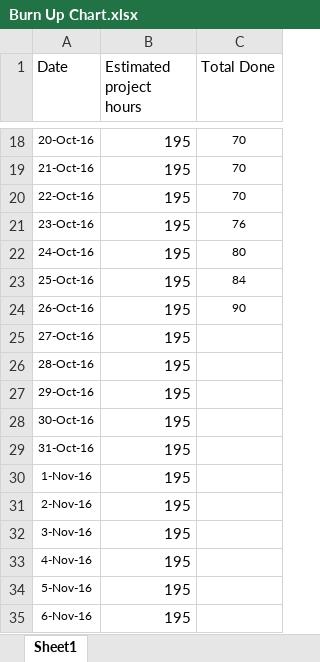
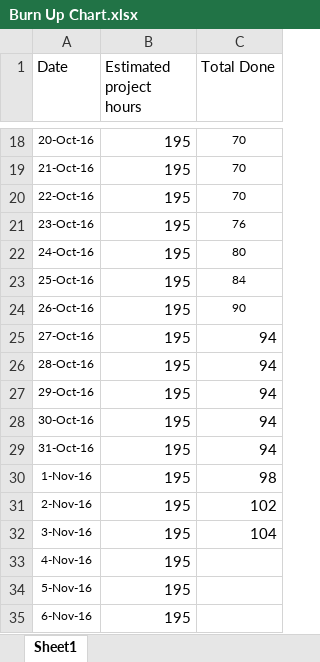
Before and after one commit to bereket11/Online-Retail-Admin, an Excel workbook: Burn Up Chart.xlsx, sheet Sheet1, drawn as a sheet; only a part is shown, gaps mark what is left out; values as stored, in another font and other column widths than the file's, no borders; charts and pictures not drawn; the diff names each change by its address in the sheet, - before the commit and + after, or states it on an @@ line.

Commit message:
updated burnup chart

```diff
--- a/Burn Up Chart.xlsx (sheet Sheet1)
+++ b/Burn Up Chart.xlsx (sheet Sheet1)
-C25:C29 (Total Done): (empty)
+C25:C29 (Total Done): 94
-C30 (Total Done): (empty)
+C30 (Total Done): 98
-C31 (Total Done): (empty)
+C31 (Total Done): 102
-C32 (Total Done): (empty)
+C32 (Total Done): 104
```
Also changed, not shown: charts or pictures.
